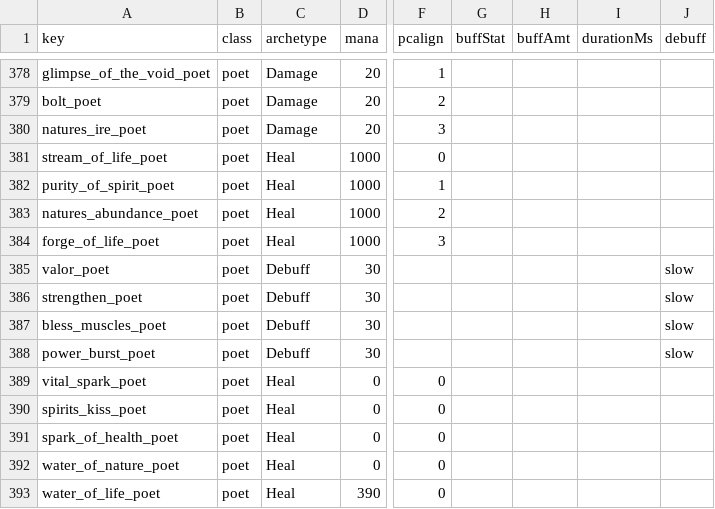
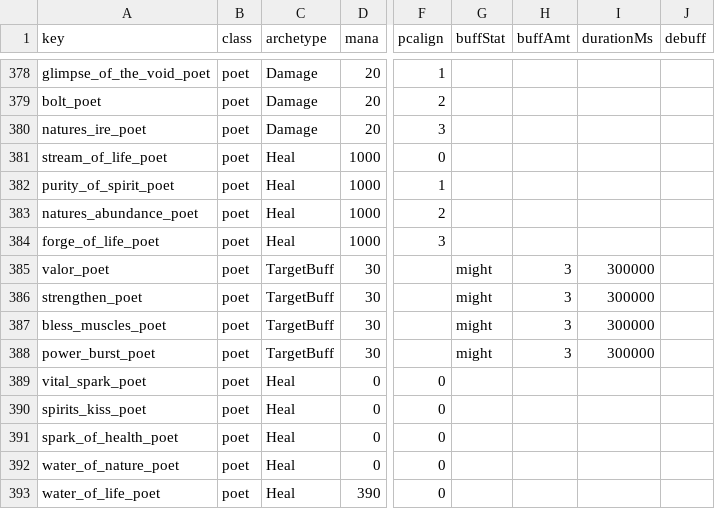
Before and after one commit to Essorcal/Project1998, a CSV file: game-data/game-data/spell_effects.csv, drawn as a sheet; only a part is shown, gaps mark what is left out; the diff covers the shown part only; the diff names each change by its address in the sheet, - before the commit and + after, or states it on an @@ line.

```diff
--- a/game-data/game-data/spell_effects.csv
+++ b/game-data/game-data/spell_effects.csv
-C385:C388 (archetype): Debuff
+C385:C388 (archetype): TargetBuff
-G385:G388 (buffStat): (empty)
+G385:G388 (buffStat): might
-H385:H388 (buffAmt): (empty)
+H385:H388 (buffAmt): 3
-I385:I388 (durationMs): (empty)
+I385:I388 (durationMs): 300000
-J385:J388 (debuff): slow
+J385:J388 (debuff): (empty)
```
Also changed, not shown: 80 edited cells elsewhere in this file.
